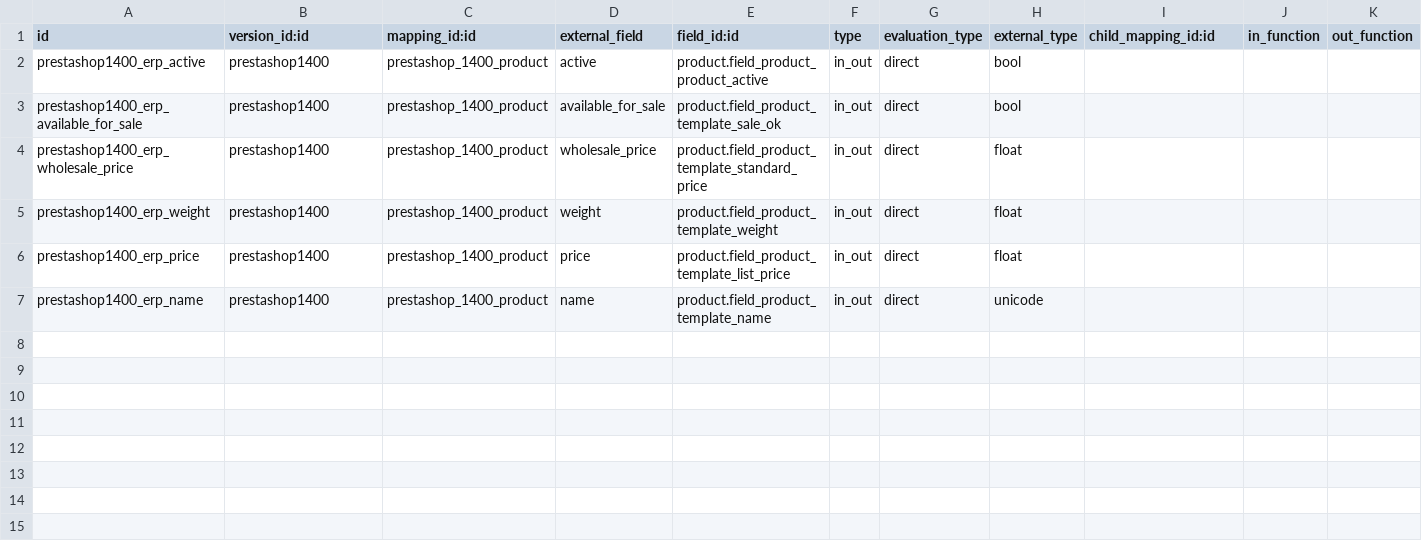
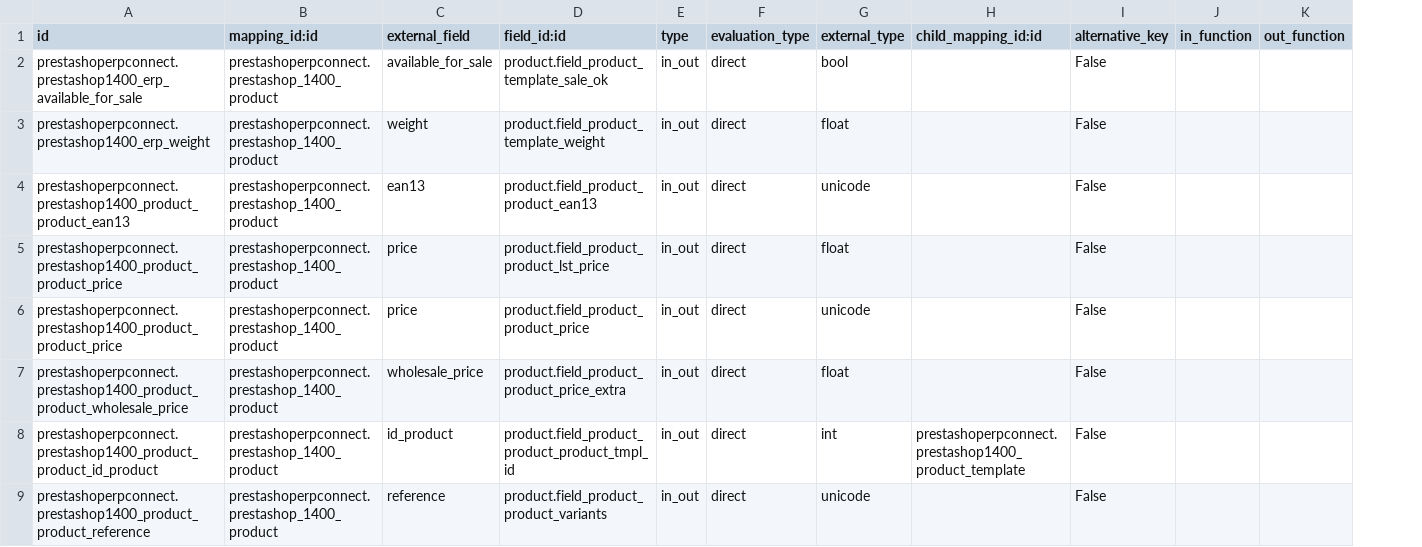
Before and after one commit to effectiveDev0818/prestashop_connector, a CSV file: prestashoperpconnect/settings/1.4.0.0/product.product/external.mappinglines.template.csv, drawn as a sheet; removed rows and columns are numbered as before the commit, all else as after; the diff names each change by its address in the sheet, - before the commit and + after, or states it on an @@ line.

Commit message:
adding product.template as mapping and new mappniglines for 1.4.0

```diff
--- a/prestashoperpconnect/settings/1.4.0.0/product.product/external.mappinglines.template.csv
+++ b/prestashoperpconnect/settings/1.4.0.0/product.product/external.mappinglines.template.csv
-column C (mapping_id:id), row 3: prestashop_1400_product; rows 5-7: all prestashop_1400_product
+column I (alternative_key), rows 2-3: False | False; row 5: False; row 9: False
-B1: version_id:id
+B1: mapping_id:id
-row 2: prestashop1400_erp_active | prestashop1400 | prestashop_1400_product | active | product.field_product_product_active | in_out | direct | bool
-A2 (id): prestashop1400_erp_available_for_sale
+A2 (id): prestashoperpconnect.prestashop1400_erp_available_for_sale
-B2 (mapping_id:id): prestashop1400
+B2 (mapping_id:id): prestashoperpconnect.prestashop_1400_product
-row 4: prestashop1400_erp_wholesale_price | prestashop1400 | prestashop_1400_product | wholesale_price | product.field_product_template_standard_price | in_out | direct | float
-A3 (id): prestashop1400_erp_weight
+A3 (id): prestashoperpconnect.prestashop1400_erp_weight
-B3 (mapping_id:id): prestashop1400
+B3 (mapping_id:id): prestashoperpconnect.prestashop_1400_product
+row 4: prestashoperpconnect.prestashop1400_product_product_ean13 | prestashoperpconnect.prestashop_1400_product | ean13 | product.field_product_product_ean13 | in_out | direct | unicode |  | False
-A5 (id): prestashop1400_erp_price
+A5 (id): prestashoperpconnect.prestashop1400_product_product_price
-B5 (mapping_id:id): prestashop1400
+B5 (mapping_id:id): prestashoperpconnect.prestashop_1400_product
-D5 (field_id:id): product.field_product_template_list_price
+D5 (field_id:id): product.field_product_product_lst_price
+row 6: prestashoperpconnect.prestashop1400_product_product_price | prestashoperpconnect.prestashop_1400_product | price | product.field_product_product_price | in_out | direct | unicode |  | False
+row 7: prestashoperpconnect.prestashop1400_product_product_wholesale_price | prestashoperpconnect.prestashop_1400_product | wholesale_price | product.field_product_product_price_extra | in_out | direct | float |  | False
+row 8: prestashoperpconnect.prestashop1400_product_product_id_product | prestashoperpconnect.prestashop_1400_product | id_product | product.field_product_product_product_tmpl_id | in_out | direct | int | prestashoperpconnect.prestashop1400_product_template | False
-A9 (id): prestashop1400_erp_name
+A9 (id): prestashoperpconnect.prestashop1400_product_product_reference
-B9 (mapping_id:id): prestashop1400
+B9 (mapping_id:id): prestashoperpconnect.prestashop_1400_product
-C9 (external_field): name
+C9 (external_field): reference
-D9 (field_id:id): product.field_product_template_name
+D9 (field_id:id): product.field_product_product_variants
```
Also changed, not shown: prestashoperpconnect/settings/1.4.0.0/external.mapping.template.csv, prestashoperpconnect/settings/1.4.0.0/res.partner.address/external.mappinglines.template.csv, 6 other files.
